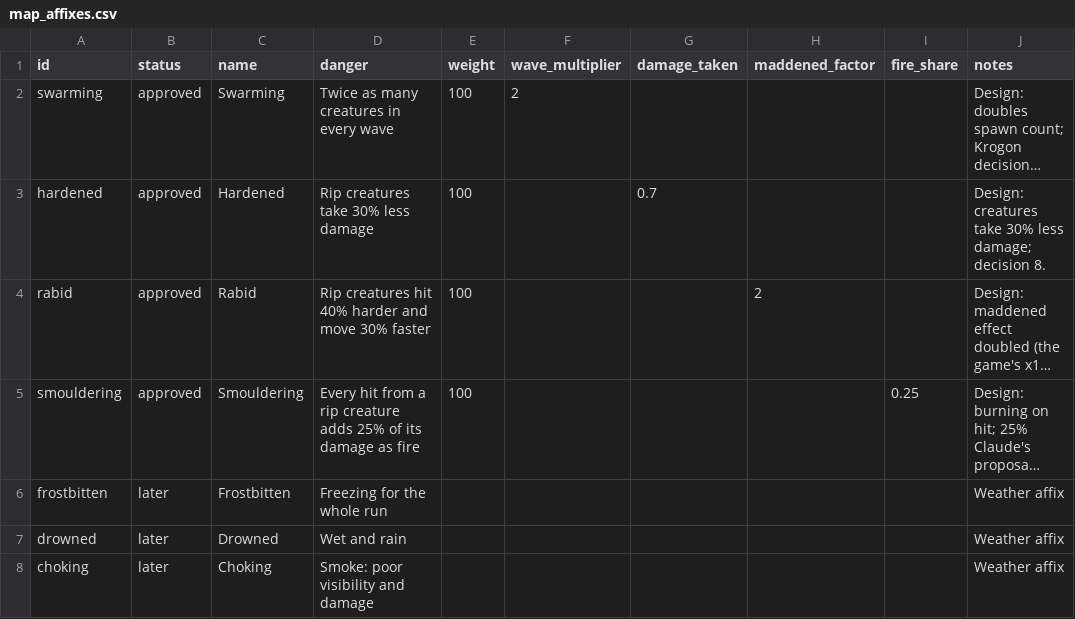
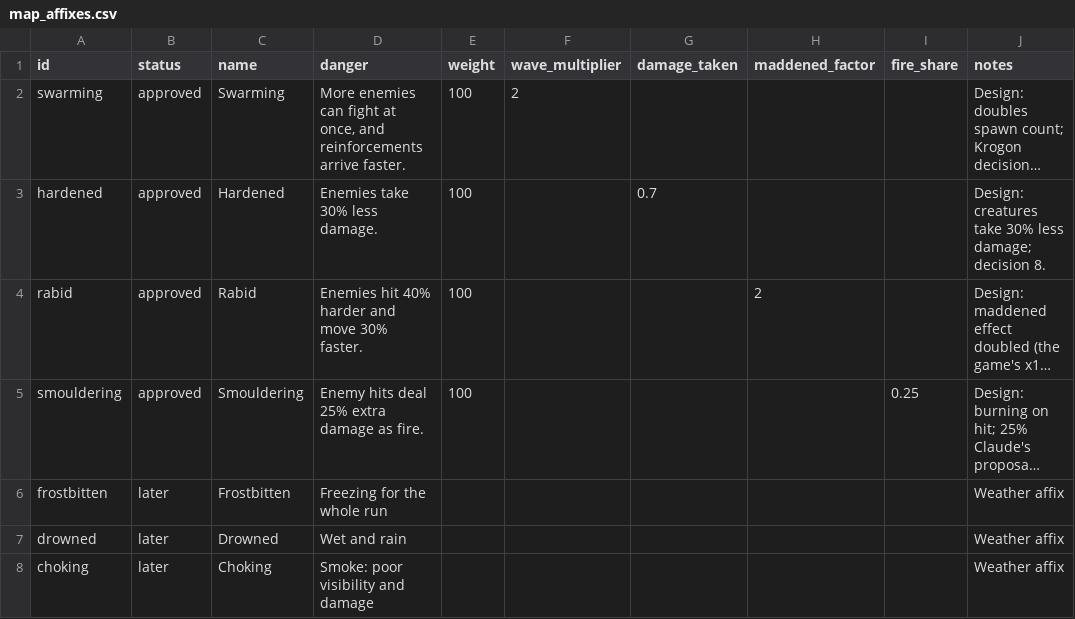
Before and after one commit to krogon-games/JotunnModStub, a CSV file: Corruption/Data/map_affixes.csv, drawn as a sheet; only a part is shown; long unchanged cells end in …; the diff names each change by its address in the sheet, - before the commit and + after, or states it on an @@ line.

```diff
--- a/Corruption/Data/map_affixes.csv
+++ b/Corruption/Data/map_affixes.csv
-D2 (danger): Twice as many creatures in every wave
+D2 (danger): More enemies can fight at once, and reinforcements arrive faster.
-D3 (danger): Rip creatures take 30% less damage
+D3 (danger): Enemies take 30% less damage.
-D4 (danger): Rip creatures hit 40% harder and move 30% faster
+D4 (danger): Enemies hit 40% harder and move 30% faster.
-D5 (danger): Every hit from a rip creature adds 25% of its damage as fire
+D5 (danger): Enemy hits deal 25% extra damage as fire.
```
Also changed, not shown: 12 other files.
